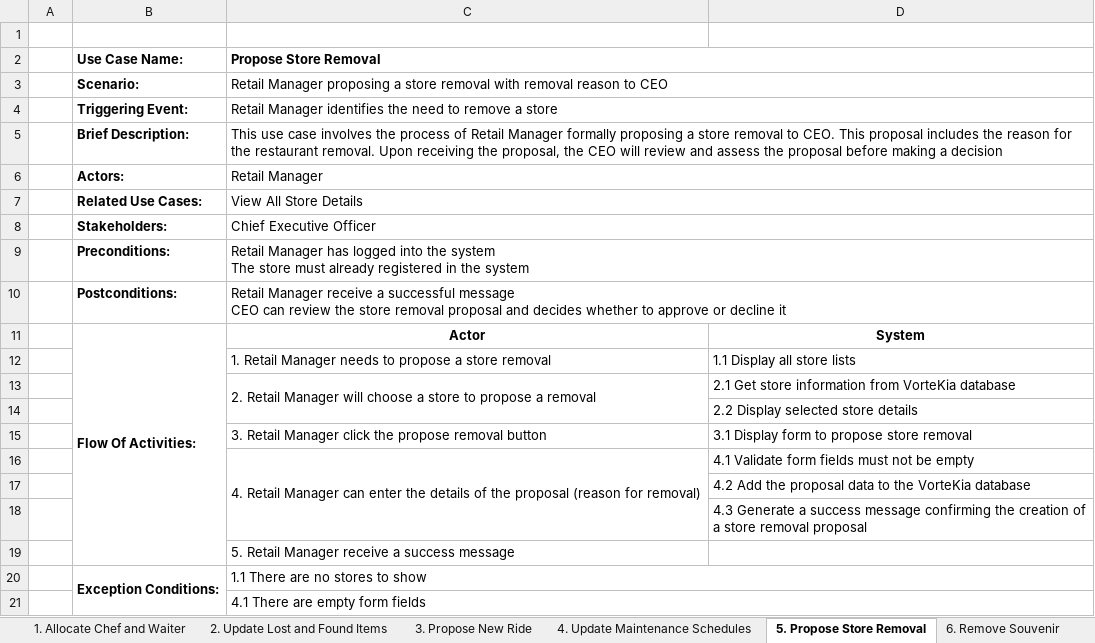
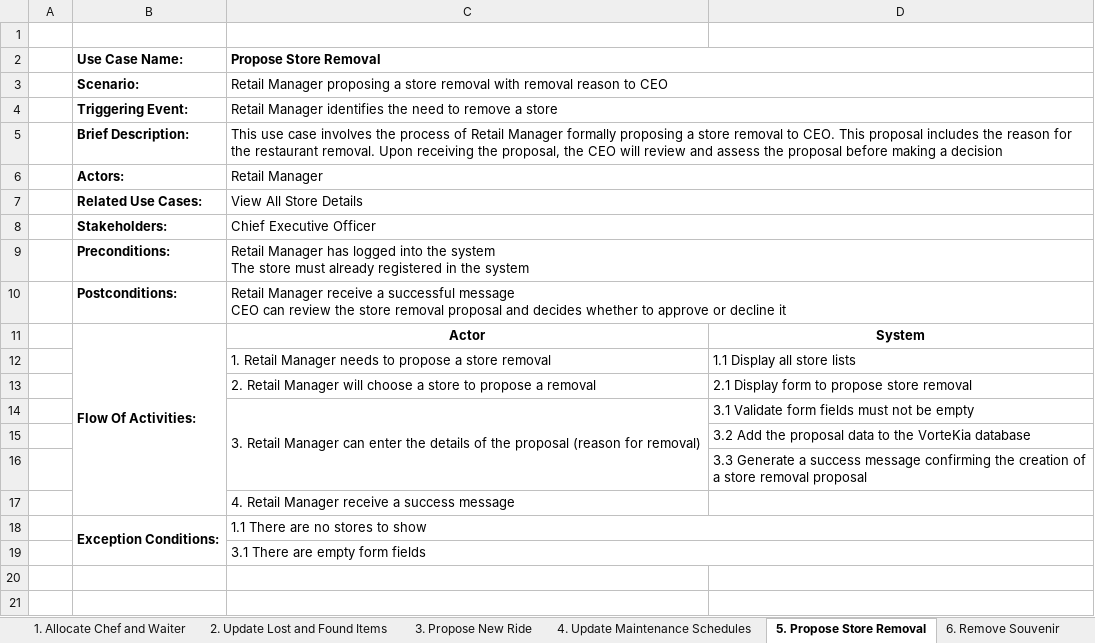
Before and after one commit to Wenfuuu/TPADesktop_VorteKia, an Excel workbook: BT_Use_Case_Description.xlsx, sheet 5. Propose Store Removal, drawn as a sheet; values as stored, in another font and other column widths than the file's, no borders; removed rows and columns are numbered as before the commit, all else as after; the diff names each change by its address in the sheet, - before the commit and + after, or states it on an @@ line.

```diff
--- a/BT_Use_Case_Description.xlsx (sheet 5. Propose Store Removal)
+++ b/BT_Use_Case_Description.xlsx (sheet 5. Propose Store Removal)
-C13:C14 merged
-D13: 2.1 Get store information from VorteKia database
+D13: 2.1 Display form to propose store removal
-row 14:  |  |  | 2.2 Display selected store details
-row 15:  |  | 3. Retail Manager click the propose removal button | 3.1 Display form to propose store removal
-C14 (Propose Store Removal): 4. Retail Manager…
+C14 (Propose Store Removal): 3. Retail Manager…
-D14: 4.1 Validate form fields must not be empty
+D14: 3.1 Validate form fields must not be empty
-D15: 4.2 Add the…
+D15: 3.2 Add the…
-D16: 4.3 Generate a…
+D16: 3.3 Generate a…
-C17 (Propose Store Removal): 5. Retail Manager receive a success message
+C17 (Propose Store Removal): 4. Retail Manager receive a success message
-C19 (Propose Store Removal): 4.1 There are empty form fields
+C19 (Propose Store Removal): 3.1 There are empty form fields
```
Also changed, not shown: sheet 2. Update Lost and Found Items, sheet 1. Allocate Chef and Waiter, sheet 8. Update Restaurant Detail, sheet 7. Submit Maintenance Request, sheet 4. Update Maintenance Schedules, sheet 6. Remove Souvenir, 31 other files.
